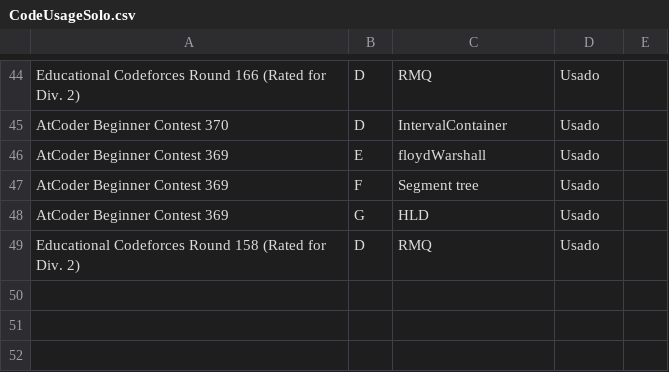
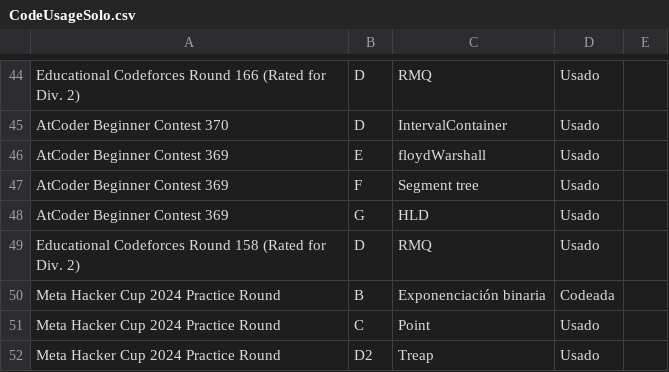
Before and after one commit to IvanRenison/ProgrammingProblems, a CSV file: .stats/CodeUsageSolo.csv, drawn as a sheet; only a part is shown, gaps mark what is left out.

Commit message:
All problems of meta hacker cup 2024 practice round

```diff
--- a/.stats/CodeUsageSolo.csv
+++ b/.stats/CodeUsageSolo.csv
@@ -49 +49,4 @@ AtCoder Beginner Contest 369, G, HLD, Usado
 Educational Codeforces Round 158 (Rated for Div. 2), D, RMQ, Usado,
+Meta Hacker Cup 2024 Practice Round, B, Exponenciación binaria, Codeada,
+Meta Hacker Cup 2024 Practice Round, C, Point, Usado,
+Meta Hacker Cup 2024 Practice Round, D2, Treap, Usado,
```
Also changed, not shown: .stats/ContestSolo.csv, 16 other files.
